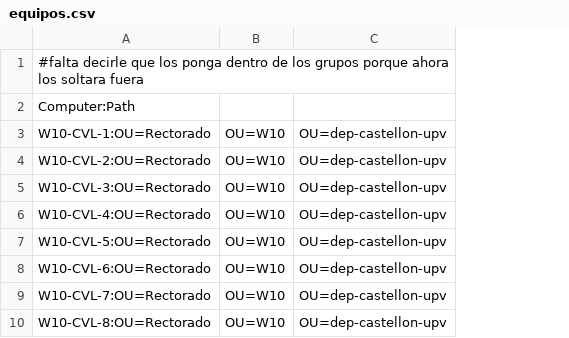
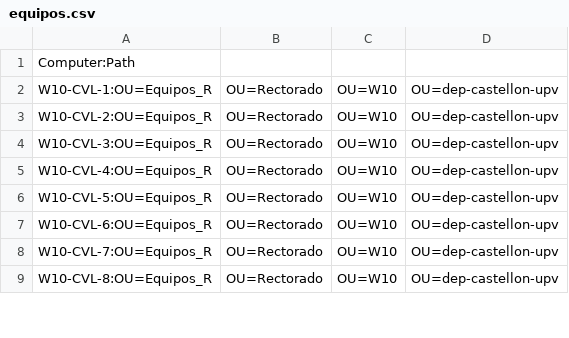
Before and after one commit to aluvaz5529/Angel-Fase3-ProyectoRedCentralizada, a CSV file: equipos/equipos.csv, drawn as a sheet; only a part is shown; removed rows and columns are numbered as before the commit, all else as after; the diff names each change by its address in the sheet, - before the commit and + after, or states it on an @@ line.

Commit message:
Update equipos.csv

```diff
--- a/equipos/equipos.csv
+++ b/equipos/equipos.csv
-column A, rows 2-10: Computer:Path | W10-CVL-1:OU=Rectorado | W10-CVL-2:OU=Rectorado | W10-CVL-3:OU=Rectorado | W10-CVL-4:OU=Rectorado | W10-CVL-5:OU=Rectorado | W10-CVL-6:OU=Rectorado | W10-CVL-7:OU=Rectorado | W10-CVL-8:OU=Rectorado
+column A, rows 1-9: Computer:Path | W10-CVL-1:OU=Equipos_R | W10-CVL-2:OU=Equipos_R | W10-CVL-3:OU=Equipos_R | W10-CVL-4:OU=Equipos_R | W10-CVL-5:OU=Equipos_R | W10-CVL-6:OU=Equipos_R | W10-CVL-7:OU=Equipos_R | W10-CVL-8:OU=Equipos_R
+column B, rows 2-9: all OU=Rectorado
-row 1: #falta decirle que los ponga dentro de los grupos porque ahora los soltara fuera
```
